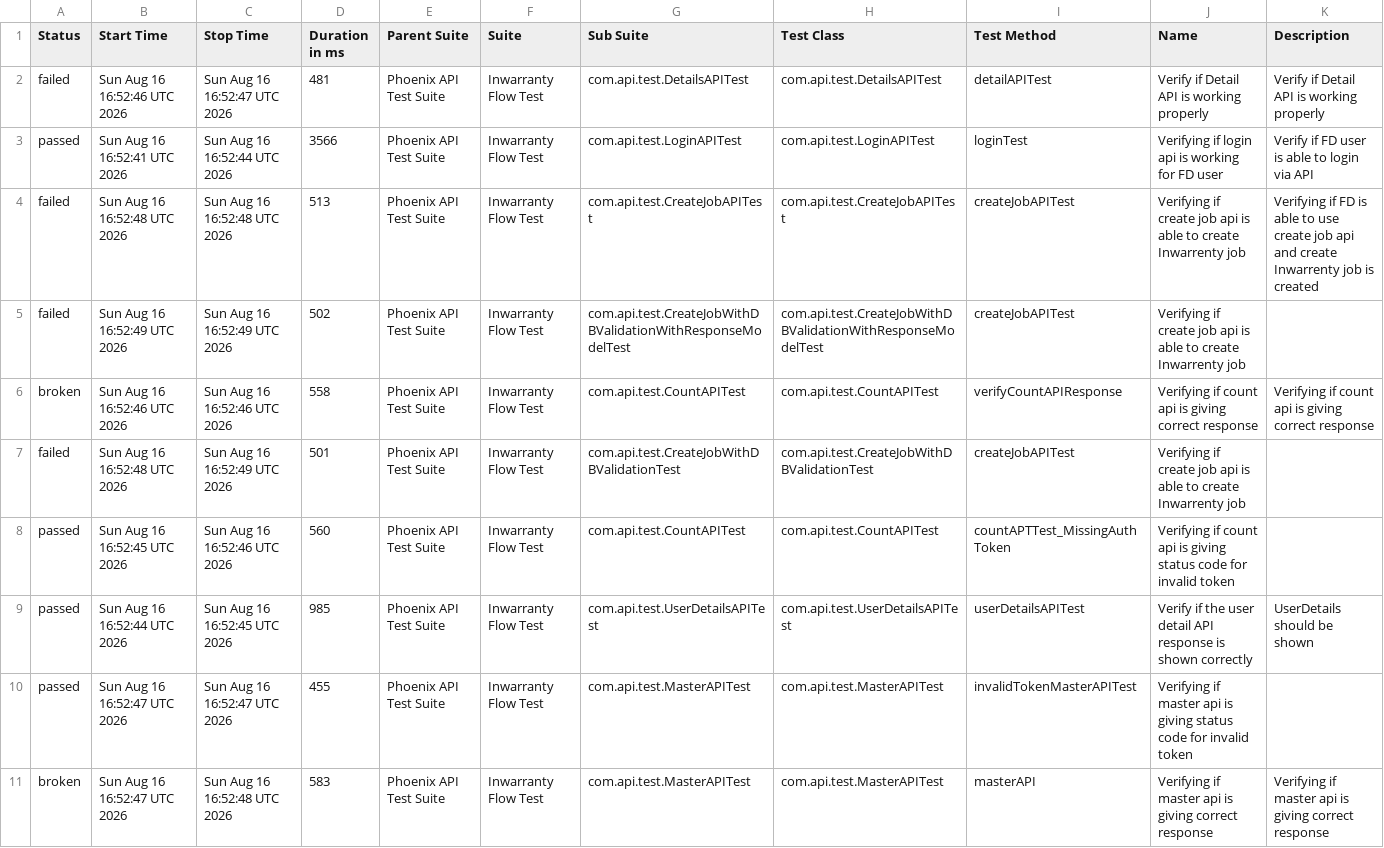
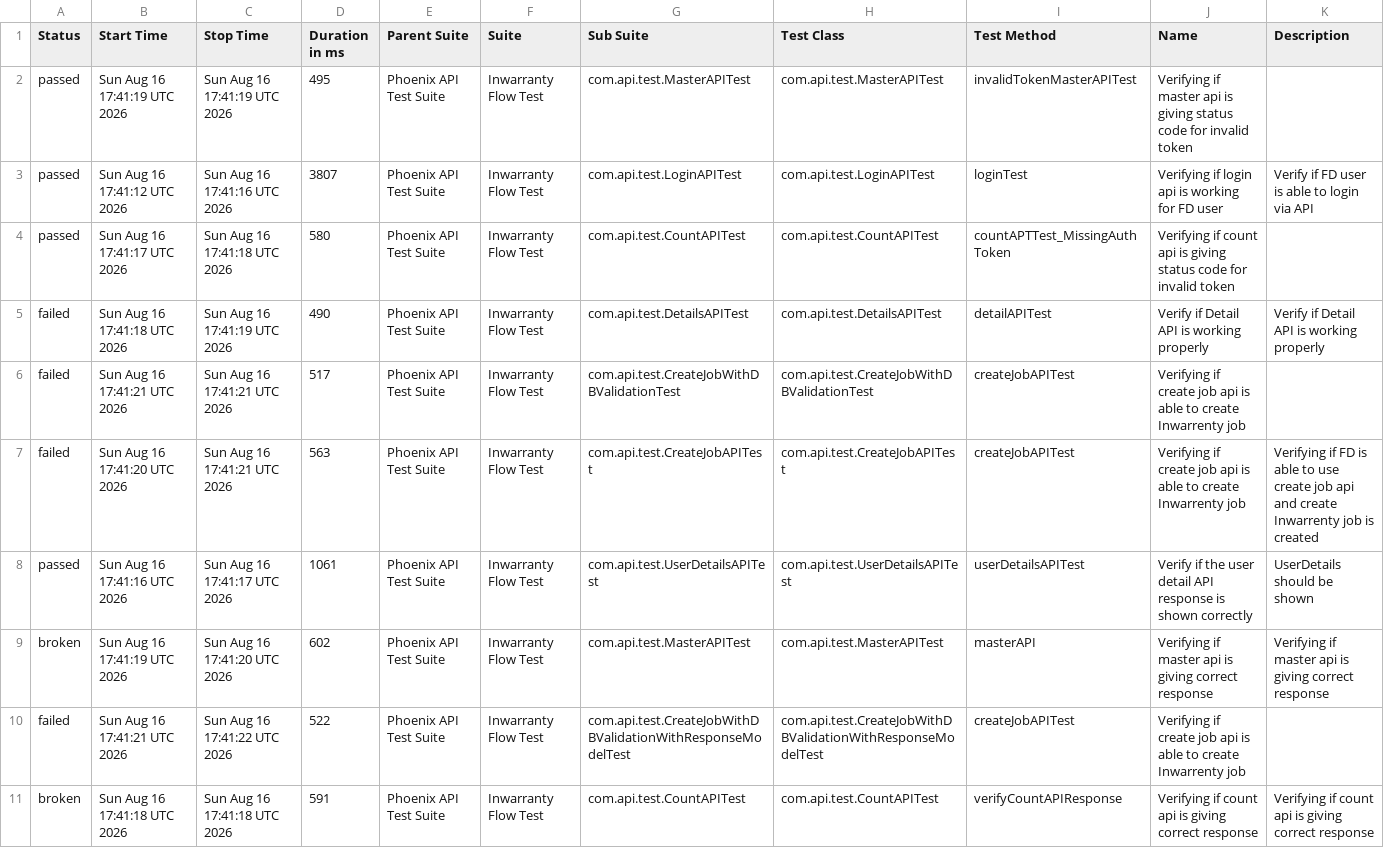
Before and after one commit to manasi7830/PhoneixTestAutomationFramework, a CSV file: data/suites.csv, drawn as a sheet; removed rows and columns are numbered as before the commit, all else as after; the diff names each change by its address in the sheet, - before the commit and + after, or states it on an @@ line.

```diff
--- a/data/suites.csv
+++ b/data/suites.csv
-row 2: failed | Sun Aug 16 16:52:46 UTC 2026 | Sun Aug 16 16:52:47 UTC 2026 | 481 | Phoenix API Test Suite | Inwarranty Flow Test | com.api.test.DetailsAPITest | com.api.test.DetailsAPITest | detailAPITest | Verify if Detail API is working properly | Verify if Detail API is working properly
+row 2: passed | Sun Aug 16 17:41:19 UTC 2026 | Sun Aug 16 17:41:19 UTC 2026 | 495 | Phoenix API Test Suite | Inwarranty Flow Test | com.api.test.MasterAPITest | com.api.test.MasterAPITest | invalidTokenMasterAPITest | Verifying if master api is giving status code for invalid token
-B3 (Start Time): Sun Aug 16 16:52:41 UTC 2026
+B3 (Start Time): Sun Aug 16 17:41:12 UTC 2026
-C3 (Stop Time): Sun Aug 16 16:52:44 UTC 2026
+C3 (Stop Time): Sun Aug 16 17:41:16 UTC 2026
-D3 (Duration in ms): 3566
+D3 (Duration in ms): 3807
+row 4: passed | Sun Aug 16 17:41:17 UTC 2026 | Sun Aug 16 17:41:18 UTC 2026 | 580 | Phoenix API Test Suite | Inwarranty Flow Test | com.api.test.CountAPITest | com.api.test.CountAPITest | countAPTTest_MissingAuthToken | Verifying if count api is giving status code for invalid token
-B5 (Start Time): Sun Aug 16 16:52:48 UTC 2026
+B5 (Start Time): Sun Aug 16 17:41:18 UTC 2026
-C5 (Stop Time): Sun Aug 16 16:52:48 UTC 2026
+C5 (Stop Time): Sun Aug 16 17:41:19 UTC 2026
-D5 (Duration in ms): 513
+D5 (Duration in ms): 490
-G5 (Sub Suite): com.api.test.CreateJobAPITest
+G5 (Sub Suite): com.api.test.DetailsAPITest
-H5 (Test Class): com.api.test.CreateJobAPITest
+H5 (Test Class): com.api.test.DetailsAPITest
-I5 (Test Method): createJobAPITest
+I5 (Test Method): detailAPITest
-J5 (Name): Verifying if create job api is able to create Inwarrenty job
+J5 (Name): Verify if Detail API is working properly
-K5 (Description): Verifying if FD is able to use create job api and create Inwarrenty job is created
+K5 (Description): Verify if Detail API is working properly
-B6 (Start Time): Sun Aug 16 16:52:49 UTC 2026
+B6 (Start Time): Sun Aug 16 17:41:21 UTC 2026
-C6 (Stop Time): Sun Aug 16 16:52:49 UTC 2026
+C6 (Stop Time): Sun Aug 16 17:41:21 UTC 2026
-D6 (Duration in ms): 502
+D6 (Duration in ms): 517
-G6 (Sub Suite): com.api.test.CreateJobWithDBValidationWithResponseModelTest
+G6 (Sub Suite): com.api.test.CreateJobWithDBValidationTest
-H6 (Test Class): com.api.test.CreateJobWithDBValidationWithResponseModelTest
+H6 (Test Class): com.api.test.CreateJobWithDBValidationTest
-row 6: broken | Sun Aug 16 16:52:46 UTC 2026 | Sun Aug 16 16:52:46 UTC 2026 | 558 | Phoenix API Test Suite | Inwarranty Flow Test | com.api.test.CountAPITest | com.api.test.CountAPITest | verifyCountAPIResponse | Verifying if count api is giving correct response | Verifying if count api is giving correct response
-B7 (Start Time): Sun Aug 16 16:52:48 UTC 2026
+B7 (Start Time): Sun Aug 16 17:41:20 UTC 2026
-C7 (Stop Time): Sun Aug 16 16:52:49 UTC 2026
+C7 (Stop Time): Sun Aug 16 17:41:21 UTC 2026
-D7 (Duration in ms): 501
+D7 (Duration in ms): 563
-G7 (Sub Suite): com.api.test.CreateJobWithDBValidationTest
+G7 (Sub Suite): com.api.test.CreateJobAPITest
-H7 (Test Class): com.api.test.CreateJobWithDBValidationTest
+H7 (Test Class): com.api.test.CreateJobAPITest
-K7 (Description): (empty)
+K7 (Description): Verifying if FD is able to use create job api and create Inwarrenty job is created
-row 8: passed | Sun Aug 16 16:52:45 UTC 2026 | Sun Aug 16 16:52:46 UTC 2026 | 560 | Phoenix API Test Suite | Inwarranty Flow Test | com.api.test.CountAPITest | com.api.test.CountAPITest | countAPTTest_MissingAuthToken | Verifying if count api is giving status code for invalid token
-B8 (Start Time): Sun Aug 16 16:52:44 UTC 2026
+B8 (Start Time): Sun Aug 16 17:41:16 UTC 2026
-C8 (Stop Time): Sun Aug 16 16:52:45 UTC 2026
+C8 (Stop Time): Sun Aug 16 17:41:17 UTC 2026
-D8 (Duration in ms): 985
+D8 (Duration in ms): 1061
-row 10: passed | Sun Aug 16 16:52:47 UTC 2026 | Sun Aug 16 16:52:47 UTC 2026 | 455 | Phoenix API Test Suite | Inwarranty Flow Test | com.api.test.MasterAPITest | com.api.test.MasterAPITest | invalidTokenMasterAPITest | Verifying if master api is giving status code for invalid token
-B9 (Start Time): Sun Aug 16 16:52:47 UTC 2026
+B9 (Start Time): Sun Aug 16 17:41:19 UTC 2026
-C9 (Stop Time): Sun Aug 16 16:52:48 UTC 2026
+C9 (Stop Time): Sun Aug 16 17:41:20 UTC 2026
-D9 (Duration in ms): 583
+D9 (Duration in ms): 602
+row 10: failed | Sun Aug 16 17:41:21 UTC 2026 | Sun Aug 16 17:41:22 UTC 2026 | 522 | Phoenix API Test Suite | Inwarranty Flow Test | com.api.test.CreateJobWithDBValidationWithResponseModelTest | com.api.test.CreateJobWithDBValidationWithResponseModelTest | createJobAPITest | Verifying if create job api is able to create Inwarrenty job
+row 11: broken | Sun Aug 16 17:41:18 UTC 2026 | Sun Aug 16 17:41:18 UTC 2026 | 591 | Phoenix API Test Suite | Inwarranty Flow Test | com.api.test.CountAPITest | com.api.test.CountAPITest | verifyCountAPIResponse | Verifying if count api is giving correct response | Verifying if count api is giving correct response
```
Also changed, not shown: data/behaviors.csv, 57 other files.
